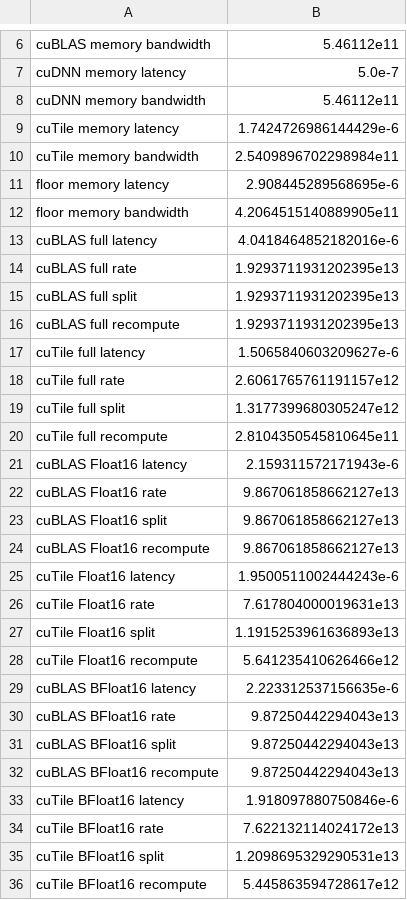
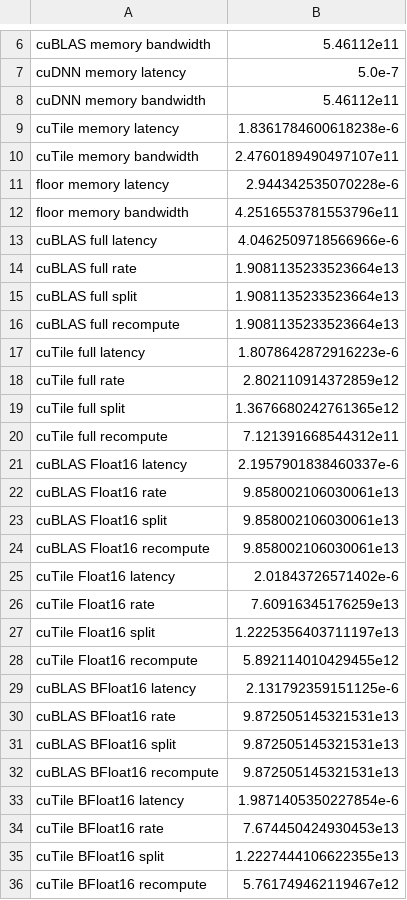
Before and after one commit to jool-space/Tempest.jl, a TSV file: src/Compiler/cover/rates/NVIDIA_GB10.cold.rates.tsv, drawn as a sheet; only a part is shown, gaps mark what is left out; the diff covers the shown part only.

```diff
--- a/src/Compiler/cover/rates/NVIDIA_GB10.cold.rates.tsv
+++ b/src/Compiler/cover/rates/NVIDIA_GB10.cold.rates.tsv
@@ -8,29 +8,29 @@ cuDNN memory latency	5.0e-7
 cuDNN memory bandwidth	5.46112e11
-cuTile memory latency	1.7424726986144429e-6
-cuTile memory bandwidth	2.5409896702298984e11
-floor memory latency	2.908445289568695e-6
-floor memory bandwidth	4.2064515140889905e11
-cuBLAS full latency	4.0418464852182016e-6
-cuBLAS full rate	1.9293711931202395e13
-cuBLAS full split	1.9293711931202395e13
-cuBLAS full recompute	1.9293711931202395e13
-cuTile full latency	1.5065840603209627e-6
-cuTile full rate	2.6061765761191157e12
-cuTile full split	1.3177399680305247e12
-cuTile full recompute	2.8104350545810645e11
-cuBLAS Float16 latency	2.159311572171943e-6
-cuBLAS Float16 rate	9.867061858662127e13
-cuBLAS Float16 split	9.867061858662127e13
-cuBLAS Float16 recompute	9.867061858662127e13
-cuTile Float16 latency	1.9500511002444243e-6
-cuTile Float16 rate	7.617804000019631e13
-cuTile Float16 split	1.1915253961636893e13
-cuTile Float16 recompute	5.641235410626466e12
-cuBLAS BFloat16 latency	2.223312537156635e-6
-cuBLAS BFloat16 rate	9.87250442294043e13
-cuBLAS BFloat16 split	9.87250442294043e13
-cuBLAS BFloat16 recompute	9.87250442294043e13
-cuTile BFloat16 latency	1.918097880750846e-6
-cuTile BFloat16 rate	7.622132114024172e13
-cuTile BFloat16 split	1.2098695329290531e13
-cuTile BFloat16 recompute	5.445863594728617e12
+cuTile memory latency	1.8361784600618238e-6
+cuTile memory bandwidth	2.4760189490497107e11
+floor memory latency	2.944342535070228e-6
+floor memory bandwidth	4.2516553781553796e11
+cuBLAS full latency	4.0462509718566966e-6
+cuBLAS full rate	1.9081135233523664e13
+cuBLAS full split	1.9081135233523664e13
+cuBLAS full recompute	1.9081135233523664e13
+cuTile full latency	1.8078642872916223e-6
+cuTile full rate	2.802110914372859e12
+cuTile full split	1.3676680242761365e12
+cuTile full recompute	7.121391668544312e11
+cuBLAS Float16 latency	2.1957901838460337e-6
+cuBLAS Float16 rate	9.858002106030061e13
+cuBLAS Float16 split	9.858002106030061e13
+cuBLAS Float16 recompute	9.858002106030061e13
+cuTile Float16 latency	2.01843726571402e-6
+cuTile Float16 rate	7.60916345176259e13
+cuTile Float16 split	1.2225356403711197e13
+cuTile Float16 recompute	5.892114010429455e12
+cuBLAS BFloat16 latency	2.131792359151125e-6
+cuBLAS BFloat16 rate	9.872505145321531e13
+cuBLAS BFloat16 split	9.872505145321531e13
+cuBLAS BFloat16 recompute	9.872505145321531e13
+cuTile BFloat16 latency	1.9871405350227854e-6
+cuTile BFloat16 rate	7.674450424930453e13
+cuTile BFloat16 split	1.2227444106622355e13
+cuTile BFloat16 recompute	5.761749462119467e12
```
Also changed, not shown: 103 edited cells elsewhere in this file.
